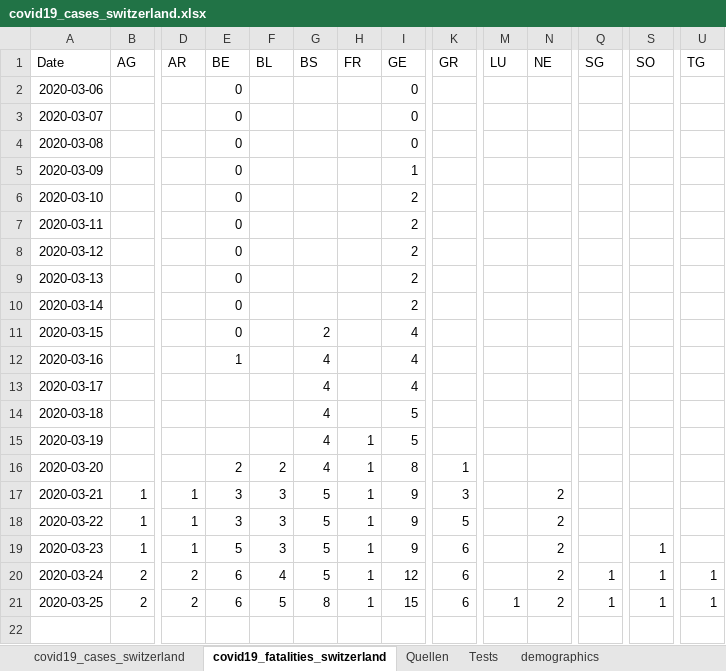
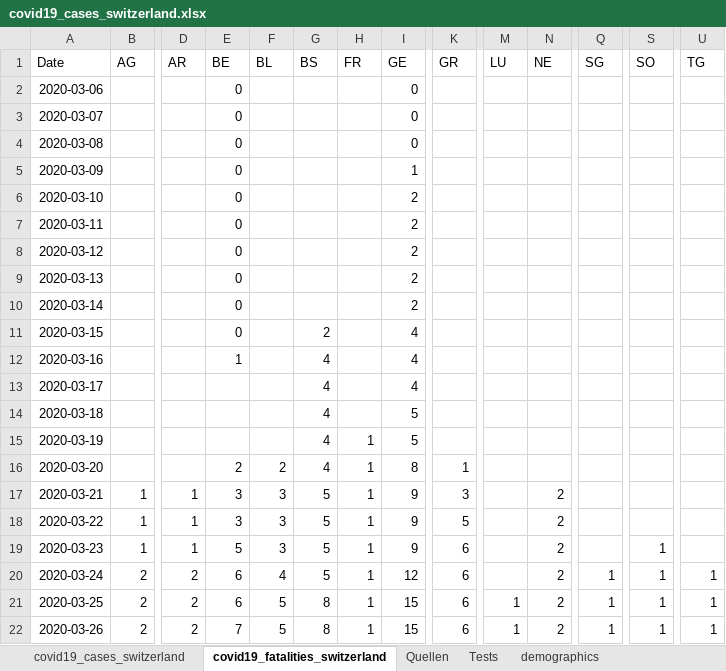
Before and after one commit to stat1x/covid19-cases-switzerland, an Excel workbook: covid19_cases_switzerland.xlsx, sheet covid19_fatalities_switzerland, drawn as a sheet; only a part is shown, gaps mark what is left out; values as stored, in another font and other column widths than the file's, no borders; rows hold the shown columns only; the diff names each change by its address in the sheet, - before the commit and + after, or states it on an @@ line.

```diff
--- a/covid19_cases_switzerland.xlsx (sheet covid19_fatalities_switzerland)
+++ b/covid19_cases_switzerland.xlsx (sheet covid19_fatalities_switzerland)
+row 22: 2020-03-26 | 2 | 2 | 7 | 5 | 8 | 1 | 15 | 6 | 1 | 2 | 1 | 1 | 1
```
Also changed, not shown: sheet covid19_cases_switzerland, 3 other files.
